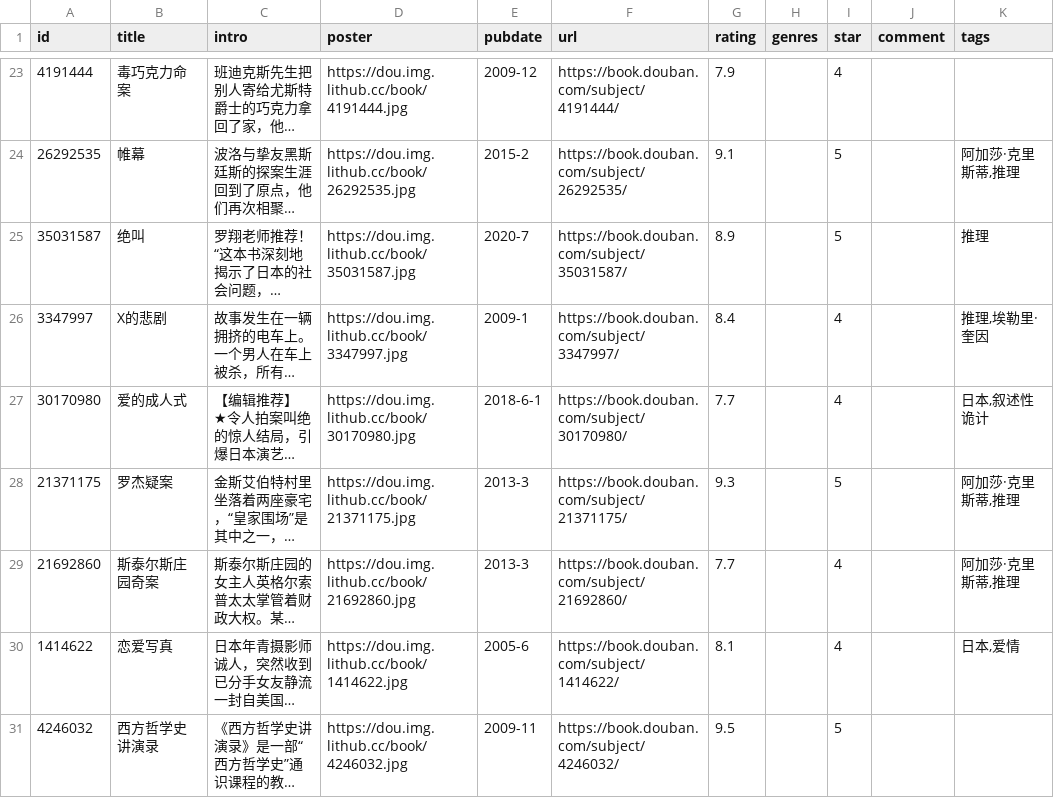
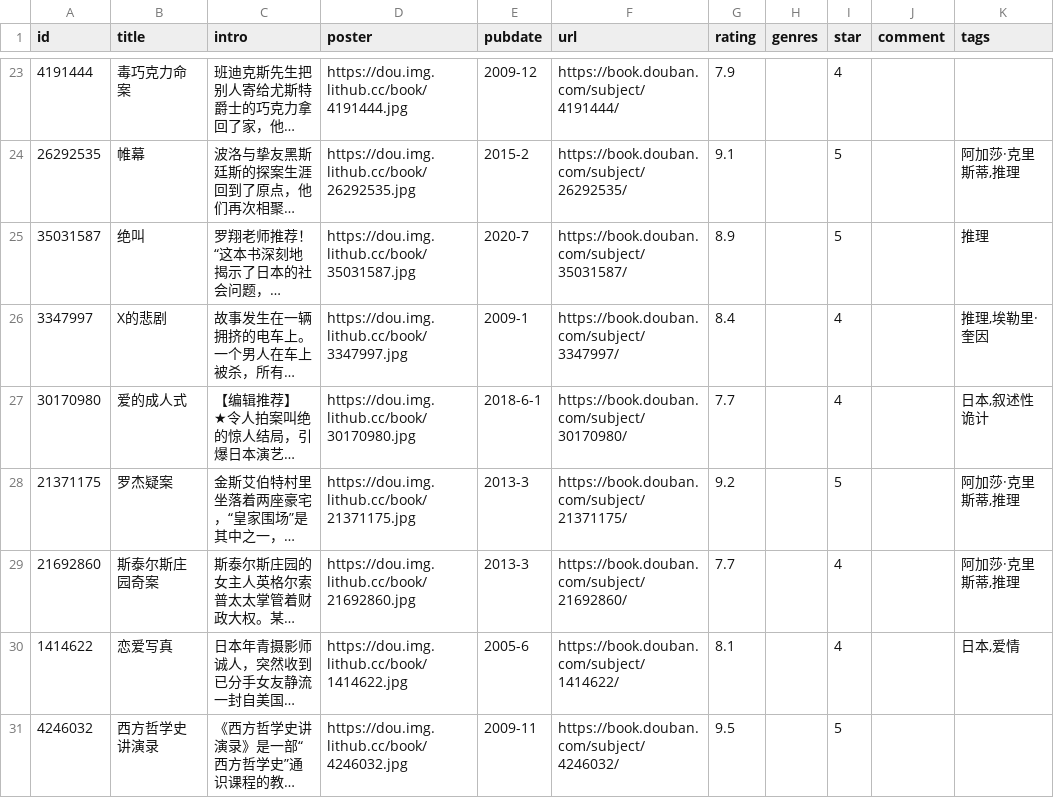
Before and after one commit to eliguoguo/elizen-blog, a CSV file: data/douban/book.csv, drawn as a sheet; only a part is shown, gaps mark what is left out; long unchanged cells end in …; the diff names each change by its address in the sheet, - before the commit and + after, or states it on an @@ line.

Commit message:
chore: update douban data

```diff
--- a/data/douban/book.csv
+++ b/data/douban/book.csv
-G28 (rating): 9.3
+G28 (rating): 9.2
```
